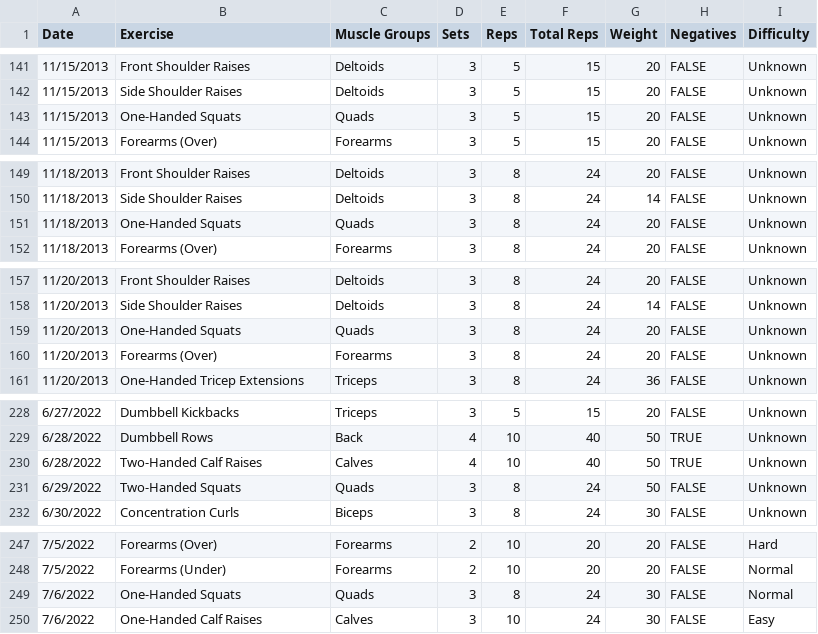
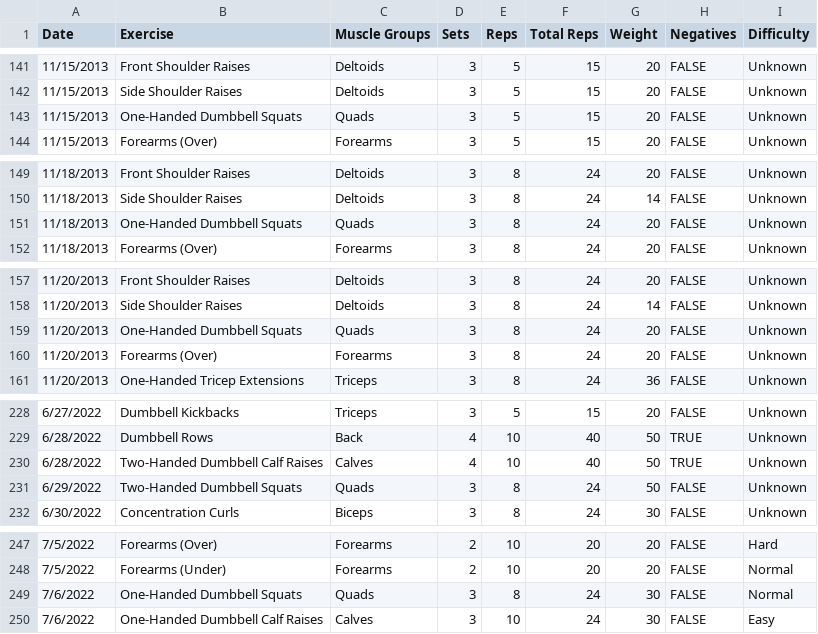
Before and after one commit to jrg94/health-dashboard, a CSV file: dashboard/data/exercises.csv, drawn as a sheet; only a part is shown, gaps mark what is left out; the diff covers the shown part only.

Commit message:
Added dumbbell qualifier to squats and calf raises

```diff
--- a/dashboard/data/exercises.csv
+++ b/dashboard/data/exercises.csv
@@ -142,3 +142,3 @@ Date,Exercise,Muscle Groups,Sets,Reps,Total Reps,Weight,Negatives,Difficulty
 11/15/2013,Side Shoulder Raises,Deltoids,3,5,15,20,FALSE,Unknown
-11/15/2013,One-Handed Squats,Quads,3,5,15,20,FALSE,Unknown
+11/15/2013,One-Handed Dumbbell Squats,Quads,3,5,15,20,FALSE,Unknown
 11/15/2013,Forearms (Over),Forearms,3,5,15,20,FALSE,Unknown
@@ -150,3 +150,3 @@ Date,Exercise,Muscle Groups,Sets,Reps,Total Reps,Weight,Negatives,Difficulty
 11/18/2013,Side Shoulder Raises,Deltoids,3,8,24,14,FALSE,Unknown
-11/18/2013,One-Handed Squats,Quads,3,8,24,20,FALSE,Unknown
+11/18/2013,One-Handed Dumbbell Squats,Quads,3,8,24,20,FALSE,Unknown
 11/18/2013,Forearms (Over),Forearms,3,8,24,20,FALSE,Unknown
@@ -158,3 +158,3 @@ Date,Exercise,Muscle Groups,Sets,Reps,Total Reps,Weight,Negatives,Difficulty
 11/20/2013,Side Shoulder Raises,Deltoids,3,8,24,14,FALSE,Unknown
-11/20/2013,One-Handed Squats,Quads,3,8,24,20,FALSE,Unknown
+11/20/2013,One-Handed Dumbbell Squats,Quads,3,8,24,20,FALSE,Unknown
 11/20/2013,Forearms (Over),Forearms,3,8,24,20,FALSE,Unknown
@@ -229,4 +229,4 @@ Date,Exercise,Muscle Groups,Sets,Reps,Total Reps,Weight,Negatives,Difficulty
 6/28/2022,Dumbbell Rows,Back,4,10,40,50,TRUE,Unknown
-6/28/2022,Two-Handed Calf Raises,Calves,4,10,40,50,TRUE,Unknown
-6/29/2022,Two-Handed Squats,Quads,3,8,24,50,FALSE,Unknown
+6/28/2022,Two-Handed Dumbbell Calf Raises,Calves,4,10,40,50,TRUE,Unknown
+6/29/2022,Two-Handed Dumbbell Squats,Quads,3,8,24,50,FALSE,Unknown
 6/30/2022,Concentration Curls,Biceps,3,8,24,30,FALSE,Unknown
@@ -248,3 +248,3 @@ Date,Exercise,Muscle Groups,Sets,Reps,Total Reps,Weight,Negatives,Difficulty
 7/5/2022,Forearms (Under),Forearms,2,10,20,20,FALSE,Normal
-7/6/2022,One-Handed Squats,Quads,3,8,24,30,FALSE,Normal
-7/6/2022,One-Handed Calf Raises,Calves,3,10,24,30,FALSE,Easy
+7/6/2022,One-Handed Dumbbell Squats,Quads,3,8,24,30,FALSE,Normal
+7/6/2022,One-Handed Dumbbell Calf Raises,Calves,3,10,24,30,FALSE,Easy
```
Also changed, not shown: 6 edited cells elsewhere in this file.
